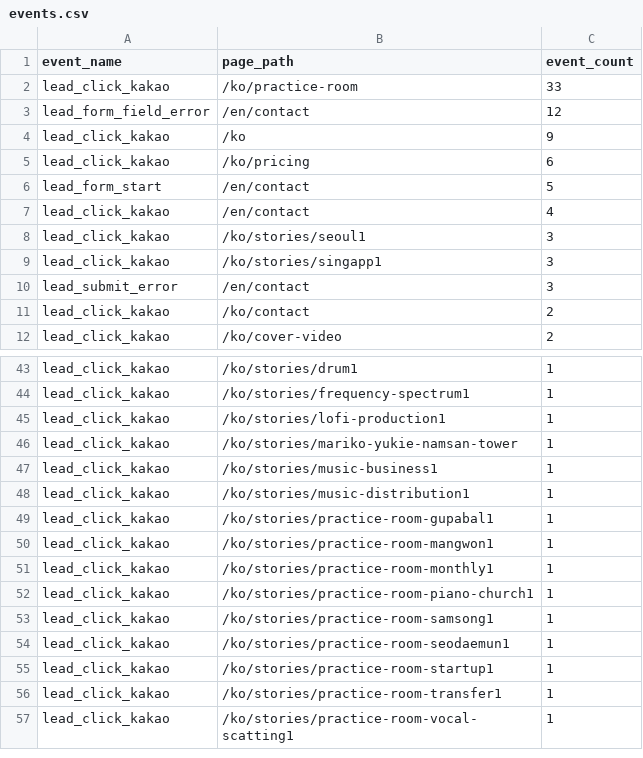
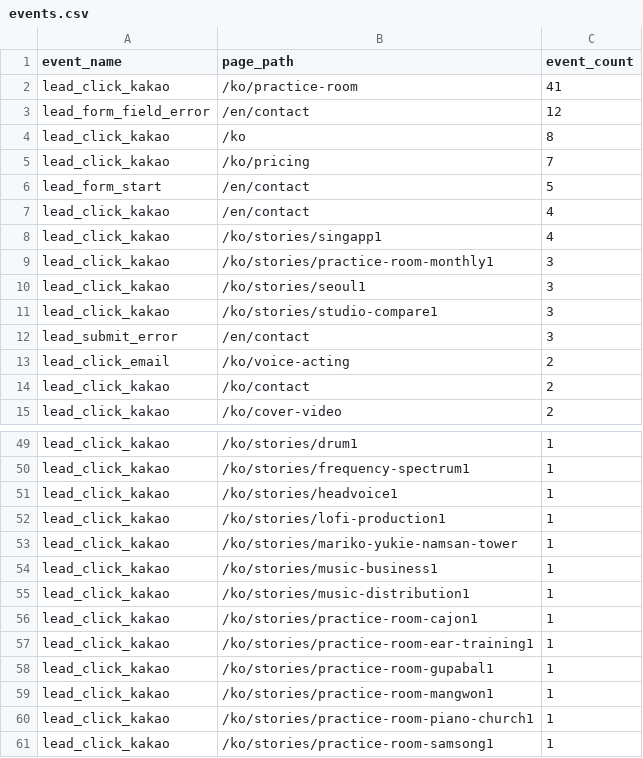
Before and after one commit to hwangtab/studio, a CSV file: docs/ga4-raw/events.csv, drawn as a sheet; only a part is shown, gaps mark what is left out; the shorter side is filled out with more unchanged rows; the diff covers the shown part only.

```diff
--- a/docs/ga4-raw/events.csv
+++ b/docs/ga4-raw/events.csv
@@ -1,11 +1,14 @@
 event_name,page_path,event_count
-"lead_click_kakao","/ko/practice-room",33
+"lead_click_kakao","/ko/practice-room",41
 "lead_form_field_error","/en/contact",12
-"lead_click_kakao","/ko",9
-"lead_click_kakao","/ko/pricing",6
+"lead_click_kakao","/ko",8
+"lead_click_kakao","/ko/pricing",7
 "lead_form_start","/en/contact",5
 "lead_click_kakao","/en/contact",4
+"lead_click_kakao","/ko/stories/singapp1",4
+"lead_click_kakao","/ko/stories/practice-room-monthly1",3
 "lead_click_kakao","/ko/stories/seoul1",3
-"lead_click_kakao","/ko/stories/singapp1",3
+"lead_click_kakao","/ko/stories/studio-compare1",3
 "lead_submit_error","/en/contact",3
+"lead_click_email","/ko/voice-acting",2
 "lead_click_kakao","/ko/contact",2
@@ -44,2 +50,3 @@ event_name,page_path,event_count
 "lead_click_kakao","/ko/stories/frequency-spectrum1",1
+"lead_click_kakao","/ko/stories/headvoice1",1
 "lead_click_kakao","/ko/stories/lofi-production1",1
@@ -48,5 +55,6 @@ event_name,page_path,event_count
 "lead_click_kakao","/ko/stories/music-distribution1",1
+"lead_click_kakao","/ko/stories/practice-room-cajon1",1
+"lead_click_kakao","/ko/stories/practice-room-ear-training1",1
 "lead_click_kakao","/ko/stories/practice-room-gupabal1",1
 "lead_click_kakao","/ko/stories/practice-room-mangwon1",1
-"lead_click_kakao","/ko/stories/practice-room-monthly1",1
 "lead_click_kakao","/ko/stories/practice-room-piano-church1",1
```
Also changed, not shown: 8 added rows, 2 removed rows and 1 edited cell elsewhere in this file, docs/ga4-raw/bot-excluded.csv, docs/ga4-raw/device.csv, 3 other files.
